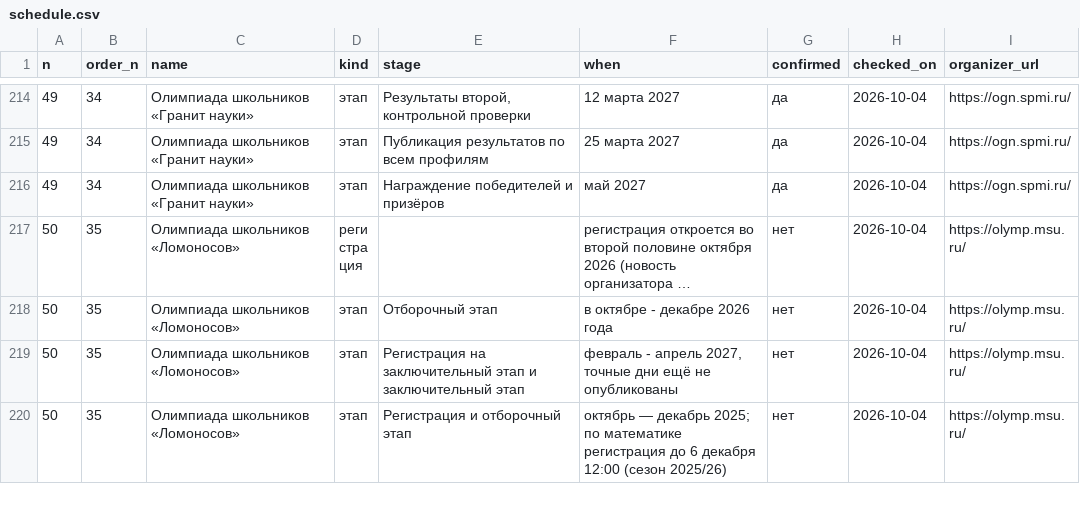
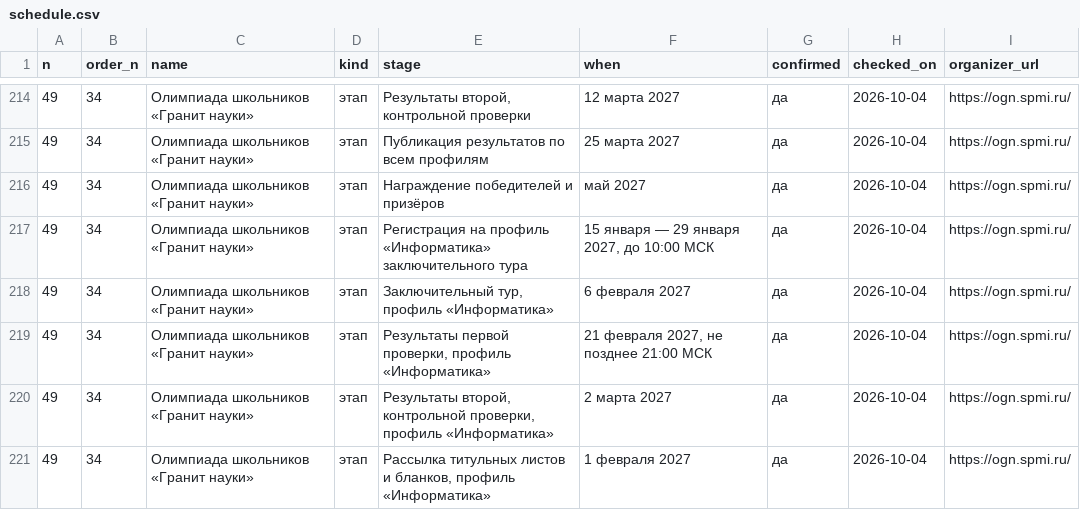
Before and after one commit to Cyberhand2/codolymp-opendata, a CSV file: schedule.csv, drawn as a sheet; only a part is shown, gaps mark what is left out; the shorter side is filled out with more unchanged rows; long unchanged cells end in …; the diff covers the shown part only; the diff names each change by its address in the sheet, - before the commit and + after, or states it on an @@ line.

Commit message:
Обновление данных 2026-10-04: manifest.json, schedule.json, schedule.csv
Собрано из тех же данных, которыми живёт сайт. Описание наборов и условия использования — https://codolymp.ru/otkrytye-dannye

```diff
--- a/schedule.csv
+++ b/schedule.csv
+row 217: 49 | 34 | Олимпиада школьников «Гранит науки» | этап | Регистрация на профиль «Информатика» заключительного тура | 15 января — 29 января 2027, до 10:00 МСК | да | 2026-10-04 | https://ogn.spmi.ru/
+row 218: 49 | 34 | Олимпиада школьников «Гранит науки» | этап | Заключительный тур, профиль «Информатика» | 6 февраля 2027 | да | 2026-10-04 | https://ogn.spmi.ru/
+row 219: 49 | 34 | Олимпиада школьников «Гранит науки» | этап | Результаты первой проверки, профиль «Информатика» | 21 февраля 2027, не позднее 21:00 МСК | да | 2026-10-04 | https://ogn.spmi.ru/
+row 220: 49 | 34 | Олимпиада школьников «Гранит науки» | этап | Результаты второй, контрольной проверки, профиль «Информатика» | 2 марта 2027 | да | 2026-10-04 | https://ogn.spmi.ru/
+row 221: 49 | 34 | Олимпиада школьников «Гранит науки» | этап | Рассылка титульных листов и бланков, профиль «Информатика» | 1 февраля 2027 | да | 2026-10-04 | https://ogn.spmi.ru/
```
Also changed, not shown: 7 added rows and 17 edited cells elsewhere in this file, 2 other files.
